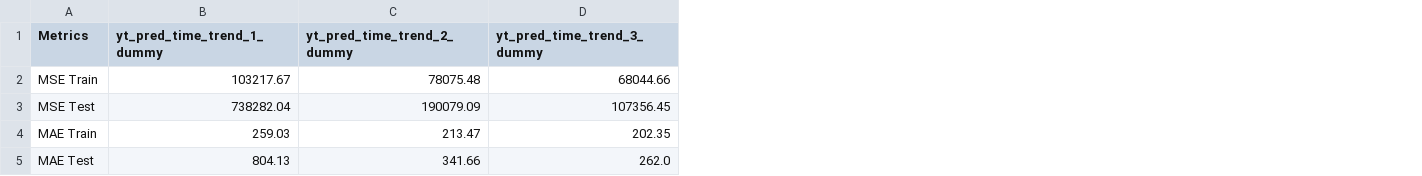
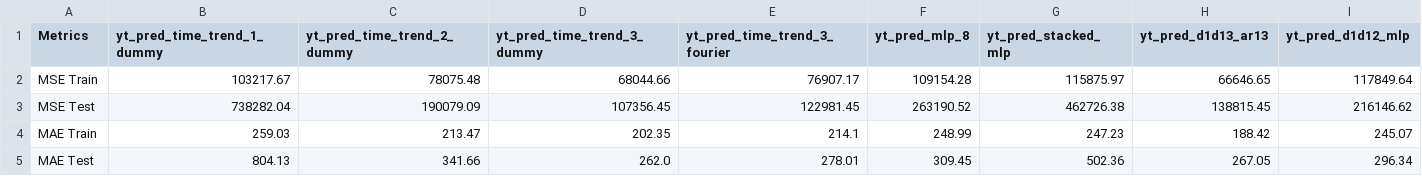
Before and after one commit to 2024-2-analitica-predictiva/2024-2-PRE-14-prediccion-de-series-de-tiempo-dmolinav, a CSV file: files/output/metrics.csv, drawn as a sheet; the diff names each change by its address in the sheet, - before the commit and + after, or states it on an @@ line.

```diff
--- a/files/output/metrics.csv
+++ b/files/output/metrics.csv
+column E (yt_pred_time_trend_3_fourier), rows 2-5: 76907.17 | 122981.45 | 214.1 | 278.01
+column F (yt_pred_mlp_8), rows 2-5: 109154.28 | 263190.52 | 248.99 | 309.45
+column G (yt_pred_stacked_mlp), rows 2-5: 115875.97 | 462726.38 | 247.23 | 502.36
+column H (yt_pred_d1d13_ar13), rows 2-5: 66646.65 | 138815.45 | 188.42 | 267.05
+column I (yt_pred_d1d12_mlp), rows 2-5: 117849.64 | 216146.62 | 245.07 | 296.34
```
Also changed, not shown: 9 other files.
